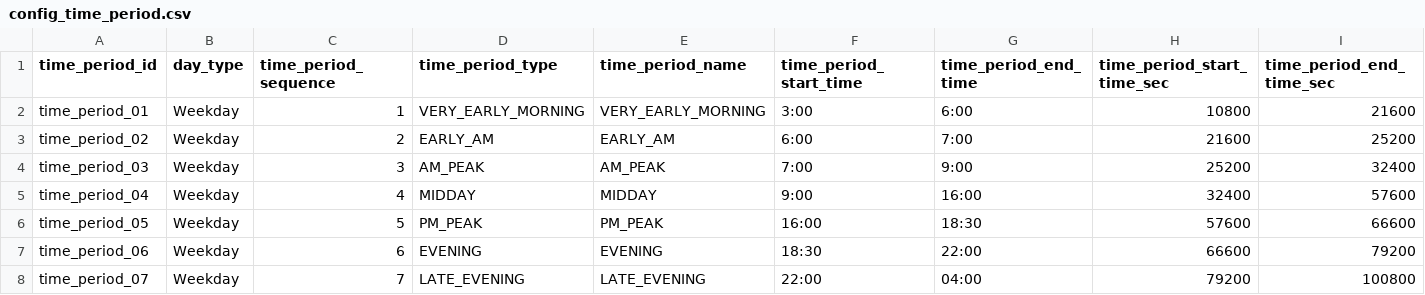
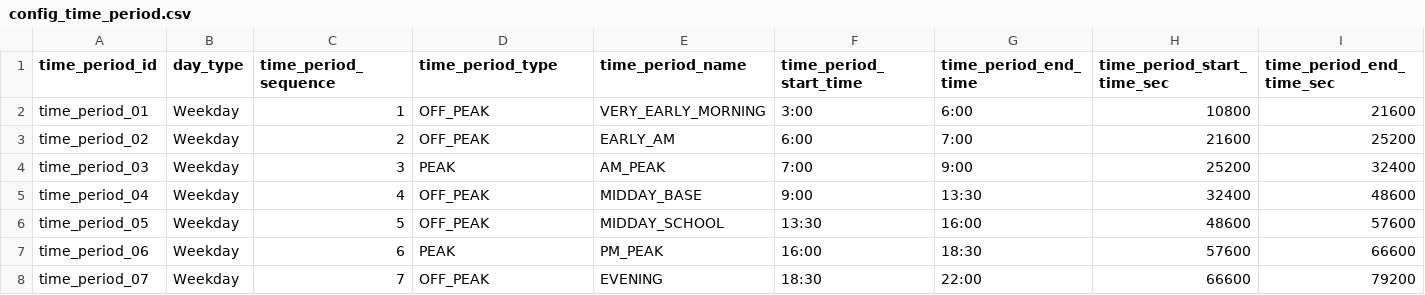
Before and after one commit to ibi-group/transit-performance, a CSV file: ConfigUpdate/Sample Config Files/config_time_period.csv, drawn as a sheet; only a part is shown; the diff covers the shown part only.

Commit message:
Add peak/offpeak to metrics

```diff
--- a/ConfigUpdate/Sample Config Files/config_time_period.csv
+++ b/ConfigUpdate/Sample Config Files/config_time_period.csv
@@ -1,8 +1,8 @@
 time_period_id,day_type,time_period_sequence,time_period_type,time_period_name,time_period_start_time,time_period_end_time,time_period_start_time_sec,time_period_end_time_sec
-time_period_01,Weekday,1,VERY_EARLY_MORNING,VERY_EARLY_MORNING,3:00,6:00,10800,21600
-time_period_02,Weekday,2,EARLY_AM,EARLY_AM,6:00,7:00,21600,25200
-time_period_03,Weekday,3,AM_PEAK,AM_PEAK,7:00,9:00,25200,32400
-time_period_04,Weekday,4,MIDDAY,MIDDAY,9:00,16:00,32400,57600
-time_period_05,Weekday,5,PM_PEAK,PM_PEAK,16:00,18:30,57600,66600
-time_period_06,Weekday,6,EVENING,EVENING,18:30,22:00,66600,79200
-time_period_07,Weekday,7,LATE_EVENING,LATE_EVENING,22:00,04:00,79200,100800
+time_period_01,Weekday,1,OFF_PEAK,VERY_EARLY_MORNING,3:00,6:00,10800,21600
+time_period_02,Weekday,2,OFF_PEAK,EARLY_AM,6:00,7:00,21600,25200
+time_period_03,Weekday,3,PEAK,AM_PEAK,7:00,9:00,25200,32400
+time_period_04,Weekday,4,OFF_PEAK,MIDDAY_BASE,9:00,13:30,32400,48600
+time_period_05,Weekday,5,OFF_PEAK,MIDDAY_SCHOOL,13:30,16:00,48600,57600
+time_period_06,Weekday,6,PEAK,PM_PEAK,16:00,18:30,57600,66600
+time_period_07,Weekday,7,OFF_PEAK,EVENING,18:30,22:00,66600,79200
```
Also changed, not shown: 10 removed rows and 31 edited cells elsewhere in this file, 3 other files.
